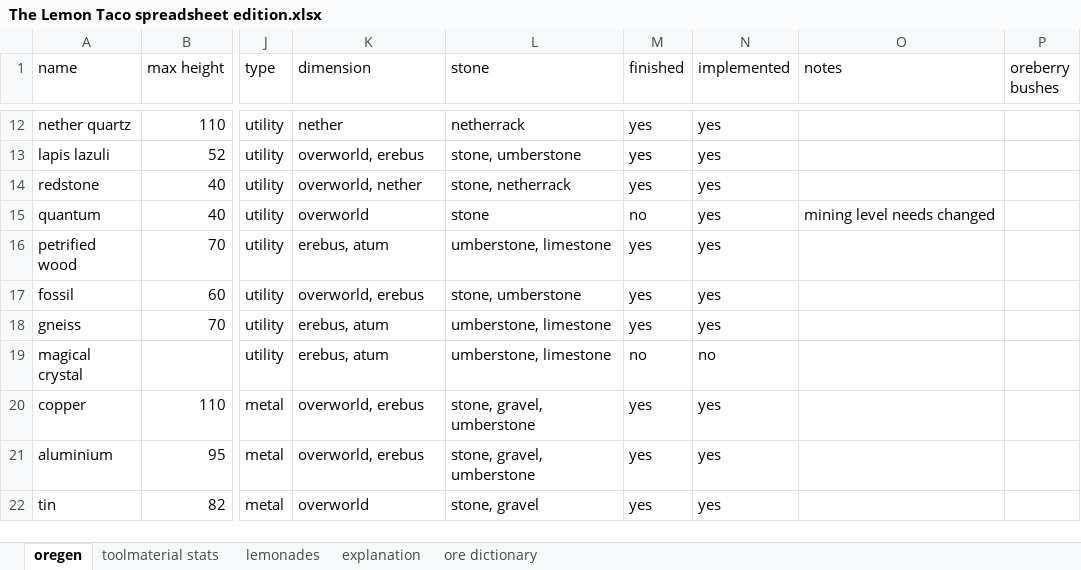
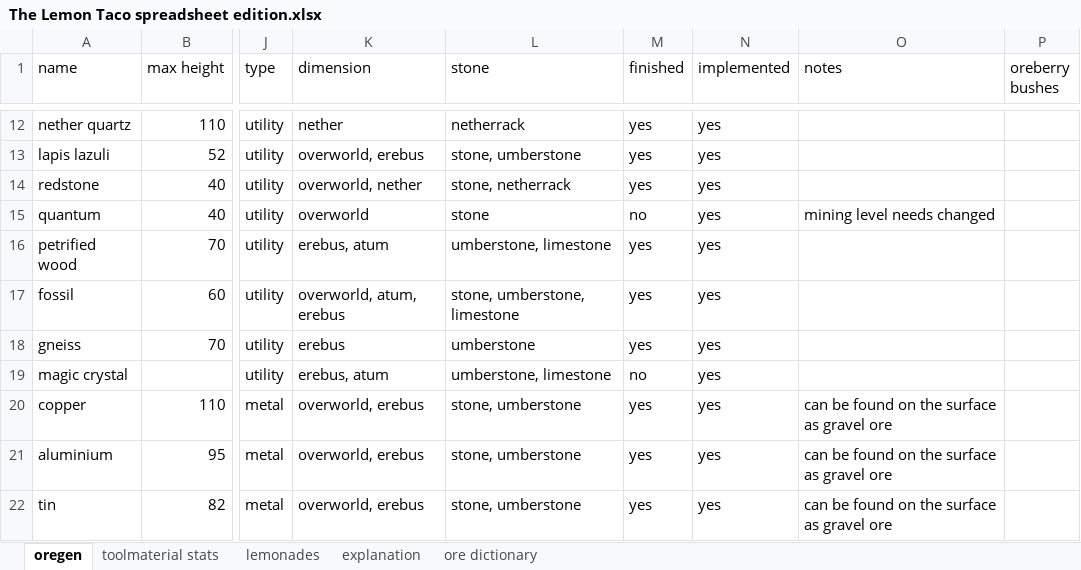
Before and after one commit to RCXcrafter/The-Lemon-Taco, an Excel workbook: The Lemon Taco spreadsheet edition.xlsx, sheet oregen, drawn as a sheet; only a part is shown, gaps mark what is left out; values as stored, in another font and other column widths than the file's, no borders; conditional formats not drawn; the diff covers the shown part only; the diff names each change by its address in the sheet, - before the commit and + after, or states it on an @@ line.

```diff
--- a/The Lemon Taco spreadsheet edition.xlsx (sheet oregen)
+++ b/The Lemon Taco spreadsheet edition.xlsx (sheet oregen)
-K17 (dimension): overworld, erebus
+K17 (dimension): overworld, atum, erebus
-L17 (stone): stone, umberstone
+L17 (stone): stone, umberstone, limestone
-K18 (dimension): erebus, atum
+K18 (dimension): erebus
-L18 (stone): umberstone, limestone
+L18 (stone): umberstone
-A19 (name): magical crystal
+A19 (name): magic crystal
-N19 (implemented): no
+N19 (implemented): yes
-L20:L21 (stone): stone, gravel, umberstone
+L20:L21 (stone): stone, umberstone
-O20:O22 (notes): (empty)
+O20:O22 (notes): can be found on the surface as gravel ore
-K22 (dimension): overworld
+K22 (dimension): overworld, erebus
-L22 (stone): stone, gravel
+L22 (stone): stone, umberstone
```
Also changed, not shown: 32 edited cells elsewhere in this sheet, 2 other files.
